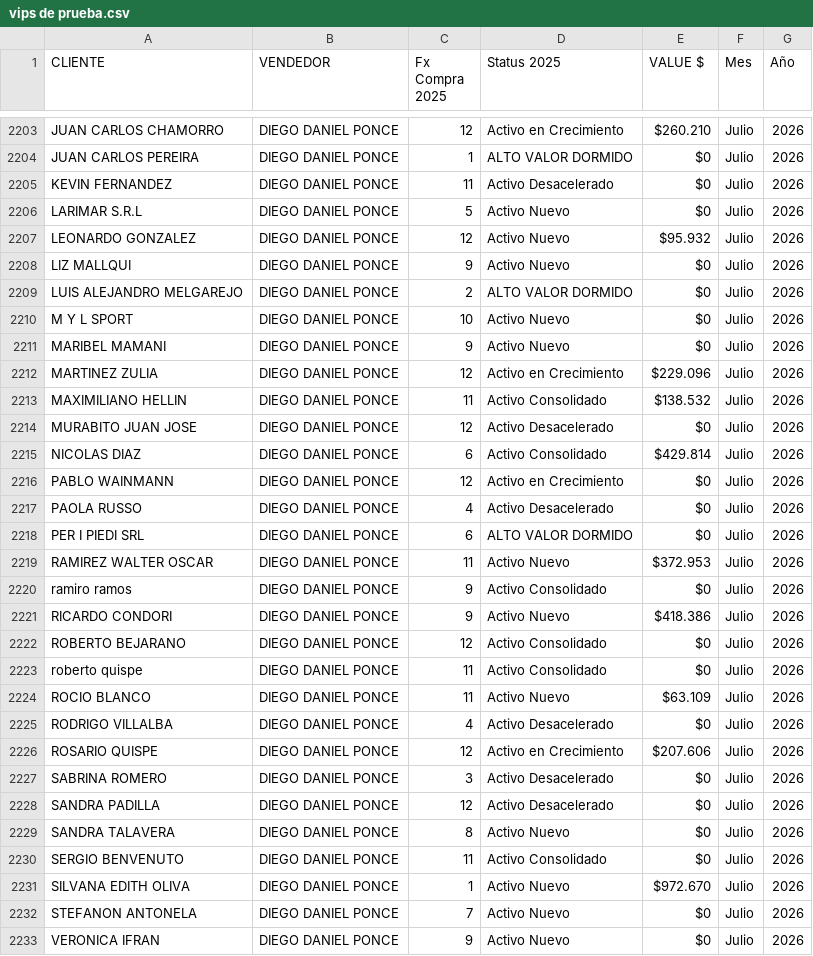
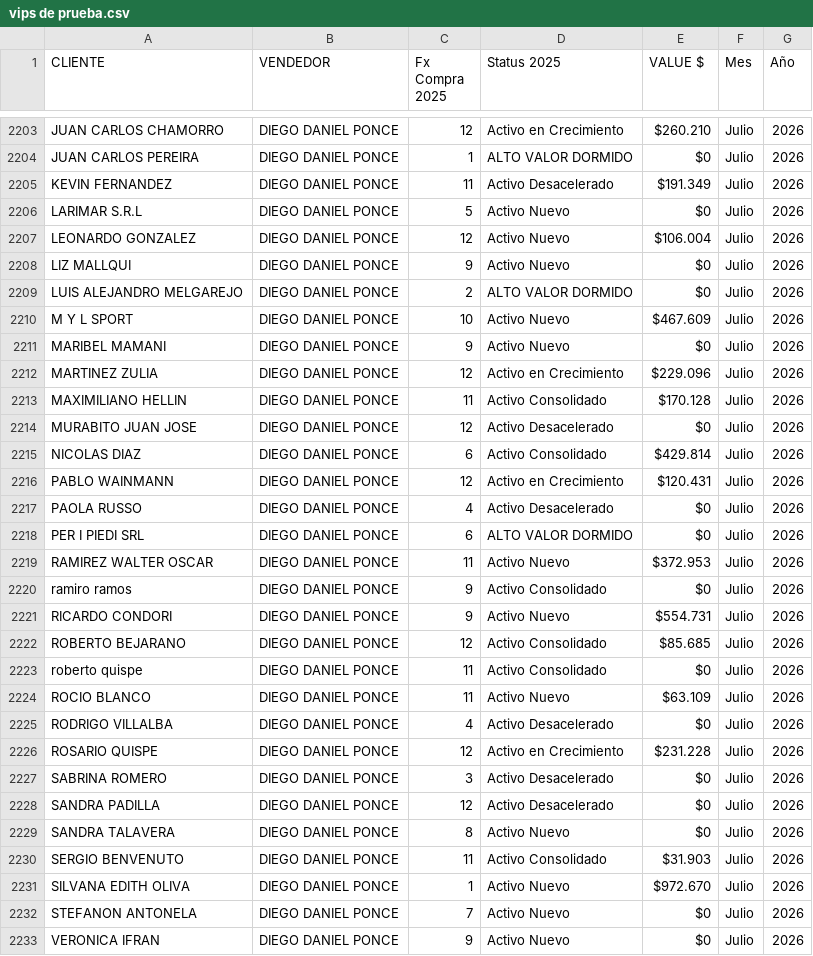
Before and after one commit to fabricio1205-CV/VIPSv2, a CSV file: vips de prueba.csv, drawn as a sheet; only a part is shown, gaps mark what is left out; the diff covers the shown part only.

```diff
--- a/vips de prueba.csv
+++ b/vips de prueba.csv
@@ -2204,14 +2204,14 @@ JUAN CARLOS CHAMORRO;DIEGO DANIEL PONCE;12;Activo en Crecimiento;$260.210;Julio;
 JUAN CARLOS PEREIRA;DIEGO DANIEL PONCE;1;ALTO VALOR DORMIDO;$0;Julio;2026
-KEVIN FERNANDEZ;DIEGO DANIEL PONCE;11;Activo Desacelerado;$0;Julio;2026
+KEVIN FERNANDEZ;DIEGO DANIEL PONCE;11;Activo Desacelerado;$191.349;Julio;2026
 LARIMAR S.R.L;DIEGO DANIEL PONCE;5;Activo Nuevo;$0;Julio;2026
-LEONARDO GONZALEZ;DIEGO DANIEL PONCE;12;Activo Nuevo;$95.932;Julio;2026
+LEONARDO GONZALEZ;DIEGO DANIEL PONCE;12;Activo Nuevo;$106.004;Julio;2026
 LIZ MALLQUI;DIEGO DANIEL PONCE;9;Activo Nuevo;$0;Julio;2026
 LUIS ALEJANDRO MELGAREJO;DIEGO DANIEL PONCE;2;ALTO VALOR DORMIDO;$0;Julio;2026
-M Y L SPORT;DIEGO DANIEL PONCE;10;Activo Nuevo;$0;Julio;2026
+M Y L SPORT;DIEGO DANIEL PONCE;10;Activo Nuevo;$467.609;Julio;2026
 MARIBEL MAMANI;DIEGO DANIEL PONCE;9;Activo Nuevo;$0;Julio;2026
 MARTINEZ ZULIA;DIEGO DANIEL PONCE;12;Activo en Crecimiento;$229.096;Julio;2026
-MAXIMILIANO HELLIN;DIEGO DANIEL PONCE;11;Activo Consolidado;$138.532;Julio;2026
+MAXIMILIANO HELLIN;DIEGO DANIEL PONCE;11;Activo Consolidado;$170.128;Julio;2026
 MURABITO JUAN JOSE;DIEGO DANIEL PONCE;12;Activo Desacelerado;$0;Julio;2026
 NICOLAS DIAZ;DIEGO DANIEL PONCE;6;Activo Consolidado;$429.814;Julio;2026
-PABLO WAINMANN;DIEGO DANIEL PONCE;12;Activo en Crecimiento;$0;Julio;2026
+PABLO WAINMANN;DIEGO DANIEL PONCE;12;Activo en Crecimiento;$120.431;Julio;2026
 PAOLA RUSSO;DIEGO DANIEL PONCE;4;Activo Desacelerado;$0;Julio;2026
@@ -2220,4 +2220,4 @@ RAMIREZ WALTER OSCAR;DIEGO DANIEL PONCE;11;Activo Nuevo;$372.953;Julio;2026
 ramiro ramos;DIEGO DANIEL PONCE;9;Activo Consolidado;$0;Julio;2026
-RICARDO CONDORI;DIEGO DANIEL PONCE;9;Activo Nuevo;$418.386;Julio;2026
-ROBERTO BEJARANO;DIEGO DANIEL PONCE;12;Activo Consolidado;$0;Julio;2026
+RICARDO CONDORI;DIEGO DANIEL PONCE;9;Activo Nuevo;$554.731;Julio;2026
+ROBERTO BEJARANO;DIEGO DANIEL PONCE;12;Activo Consolidado;$85.685;Julio;2026
 roberto quispe;DIEGO DANIEL PONCE;11;Activo Consolidado;$0;Julio;2026
@@ -2225,3 +2225,3 @@ ROCIO BLANCO;DIEGO DANIEL PONCE;11;Activo Nuevo;$63.109;Julio;2026
 RODRIGO VILLALBA;DIEGO DANIEL PONCE;4;Activo Desacelerado;$0;Julio;2026
-ROSARIO QUISPE;DIEGO DANIEL PONCE;12;Activo en Crecimiento;$207.606;Julio;2026
+ROSARIO QUISPE;DIEGO DANIEL PONCE;12;Activo en Crecimiento;$231.228;Julio;2026
 SABRINA ROMERO;DIEGO DANIEL PONCE;3;Activo Desacelerado;$0;Julio;2026
@@ -2229,3 +2229,3 @@ SANDRA PADILLA;DIEGO DANIEL PONCE;12;Activo Desacelerado;$0;Julio;2026
 SANDRA TALAVERA;DIEGO DANIEL PONCE;8;Activo Nuevo;$0;Julio;2026
-SERGIO BENVENUTO;DIEGO DANIEL PONCE;11;Activo Consolidado;$0;Julio;2026
+SERGIO BENVENUTO;DIEGO DANIEL PONCE;11;Activo Consolidado;$31.903;Julio;2026
 SILVANA EDITH OLIVA;DIEGO DANIEL PONCE;1;Activo Nuevo;$972.670;Julio;2026
```
Also changed, not shown: 151 edited cells elsewhere in this file.
